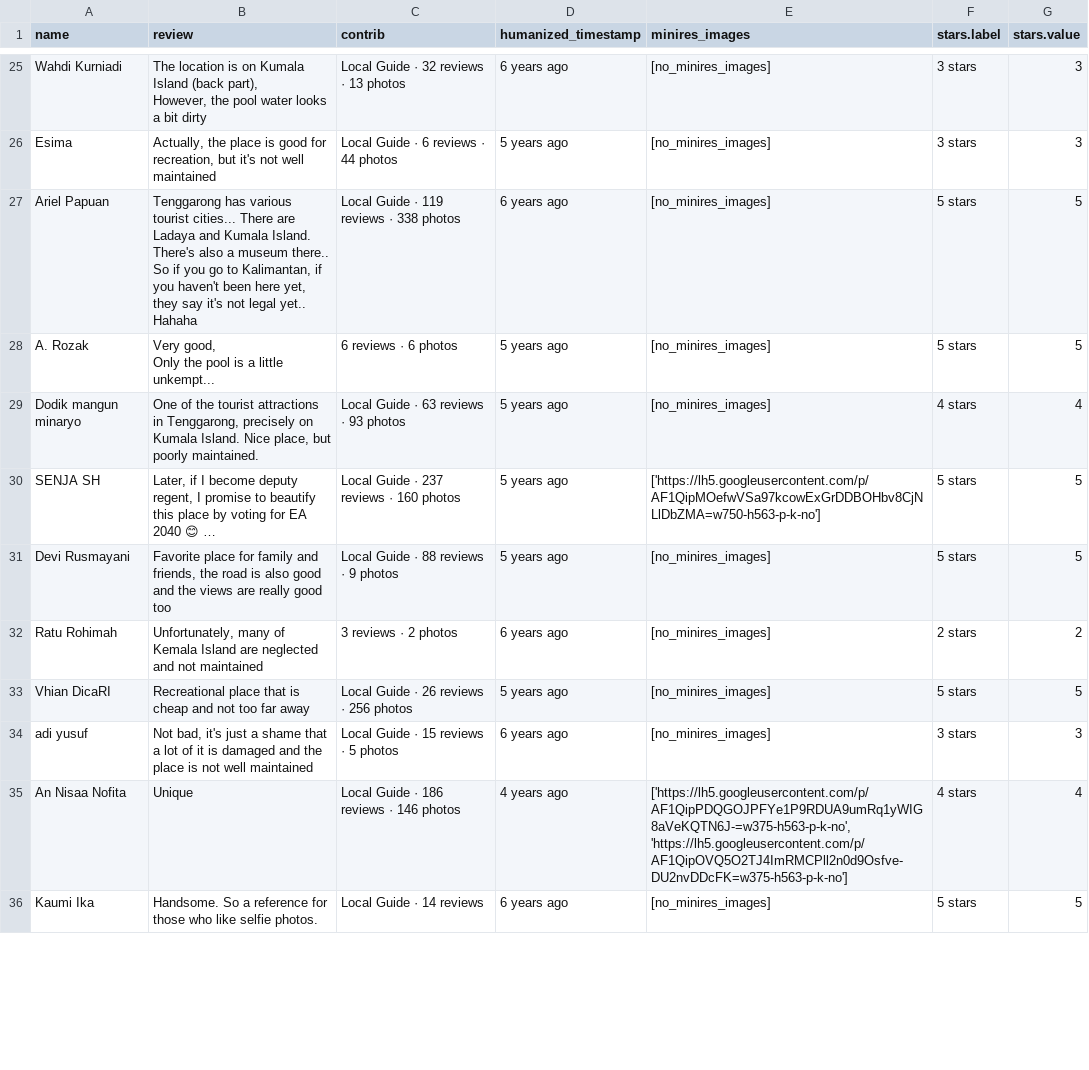
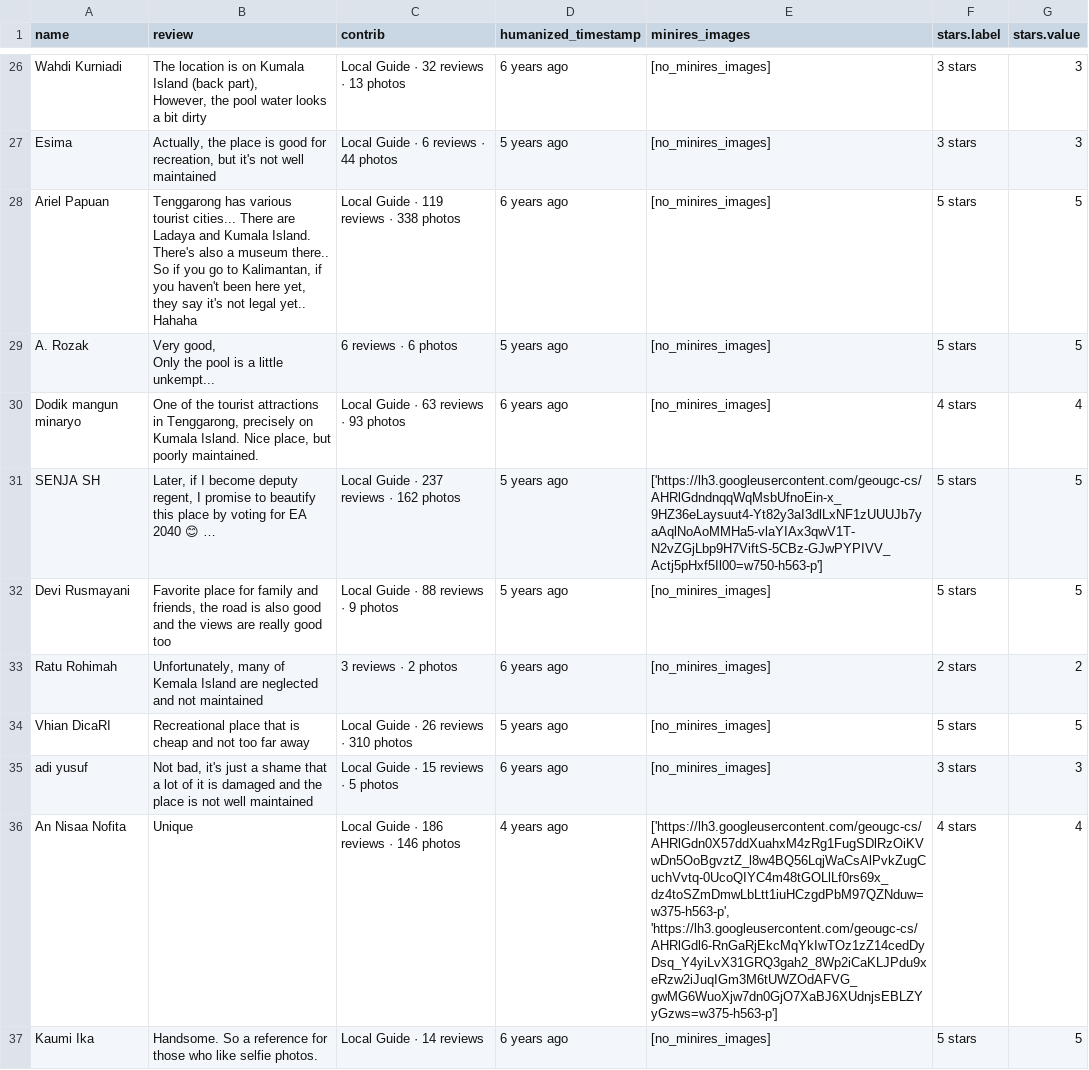
Before and after one commit to suarasiy/sentiment-analysis, a CSV file: datasets/dataset_wisata_tenggarong_kolam_naga.csv, drawn as a sheet; only a part is shown, gaps mark what is left out; the diff covers the shown part only.

```diff
--- a/datasets/dataset_wisata_tenggarong_kolam_naga.csv
+++ b/datasets/dataset_wisata_tenggarong_kolam_naga.csv
@@ -32,9 +33,9 @@ A. Rozak,"Very good,
 Only the pool is a little unkempt...",6 reviews · 6 photos,5 years ago,[no_minires_images],5 stars,5
-Dodik mangun minaryo,"One of the tourist attractions in Tenggarong, precisely on Kumala Island. Nice place, but poorly maintained.",Local Guide · 63 reviews · 93 photos,5 years ago,[no_minires_images],4 stars,4
-SENJA SH,"Later, if I become deputy regent, I promise to beautify this place by voting for EA 2040 😊 …",Local Guide · 237 reviews · 160 photos,5 years ago,['https://lh5.googleusercontent.com/p/AF1QipMOefwVSa97kcowExGrDDBOHbv8CjNLlDbZMA=w750-h563-p-k-no'],5 stars,5
+Dodik mangun minaryo,"One of the tourist attractions in Tenggarong, precisely on Kumala Island. Nice place, but poorly maintained.",Local Guide · 63 reviews · 93 photos,6 years ago,[no_minires_images],4 stars,4
+SENJA SH,"Later, if I become deputy regent, I promise to beautify this place by voting for EA 2040 😊 …",Local Guide · 237 reviews · 162 photos,5 years ago,['https://lh3.googleusercontent.com/geougc-cs/AHRlGdndnqqWqMsbUfnoEin-x_9HZ36eLaysuut4-Yt82y3aI3dlLxNF1zUUUJb7yaAqlNoAoMMHa5-vlaYIAx3qwV1T-N2vZGjLbp9H7ViftS-5CBz-GJwPYPIVV_Actj5pHxf5Il00=w750-h563-p'],5 stars,5
 Devi Rusmayani,"Favorite place for family and friends, the road is also good and the views are really good too",Local Guide · 88 reviews · 9 photos,5 years ago,[no_minires_images],5 stars,5
 Ratu Rohimah,"Unfortunately, many of Kemala Island are neglected and not maintained",3 reviews · 2 photos,6 years ago,[no_minires_images],2 stars,2
-Vhian DicaRI,Recreational place that is cheap and not too far away,Local Guide · 26 reviews · 256 photos,5 years ago,[no_minires_images],5 stars,5
+Vhian DicaRI,Recreational place that is cheap and not too far away,Local Guide · 26 reviews · 310 photos,5 years ago,[no_minires_images],5 stars,5
 adi yusuf,"Not bad, it's just a shame that a lot of it is damaged and the place is not well maintained",Local Guide · 15 reviews · 5 photos,6 years ago,[no_minires_images],3 stars,3
-An Nisaa Nofita,Unique,Local Guide · 186 reviews · 146 photos,4 years ago,"['https://lh5.googleusercontent.com/p/AF1QipPDQGOJPFYe1P9RDUA9umRq1yWIG8aVeKQTN6J-=w375-h563-p-k-no', 'https://lh5.googleusercontent.com/p/AF1QipOVQ5O2TJ4ImRMCPll2n0d9Osfve-DU2nvDDcFK=w375-h563-p-k-no']",4 stars,4
+An Nisaa Nofita,Unique,Local Guide · 186 reviews · 146 photos,4 years ago,"['https://lh3.googleusercontent.com/geougc-cs/AHRlGdn0X57ddXuahxM4zRg1FugSDlRzOiKVwDn5OoBgvztZ_l8w4BQ56LqjWaCsAlPvkZugCuchVvtq-0UcoQIYC4m48tGOLlLf0rs69x_dz4toSZmDmwLbLtt1iuHCzgdPbM97QZNduw=w375-h563-p', 'https://lh3.googleusercontent.com/geougc-cs/AHRlGdl6-RnGaRjEkcMqYkIwTOz1zZ14cedDyDsq_Y4yiLvX31GRQ3gah2_8Wp2iCaKLJPdu9xeRzw2iJuqIGm3M6tUWZOdAFVG_gwMG6WuoXjw7dn0GjO7XaBJ6XUdnjsEBLZYyGzws=w375-h563-p']",4 stars,4
 Kaumi Ika,Handsome. So a reference for those who like selfie photos.,Local Guide · 14 reviews,6 years ago,[no_minires_images],5 stars,5
```
Also changed, not shown: 3 added rows, 3 removed rows, 2 moved rows and 48 edited cells elsewhere in this file, datasets/dataset_kumala_island.csv, 19 other files.
